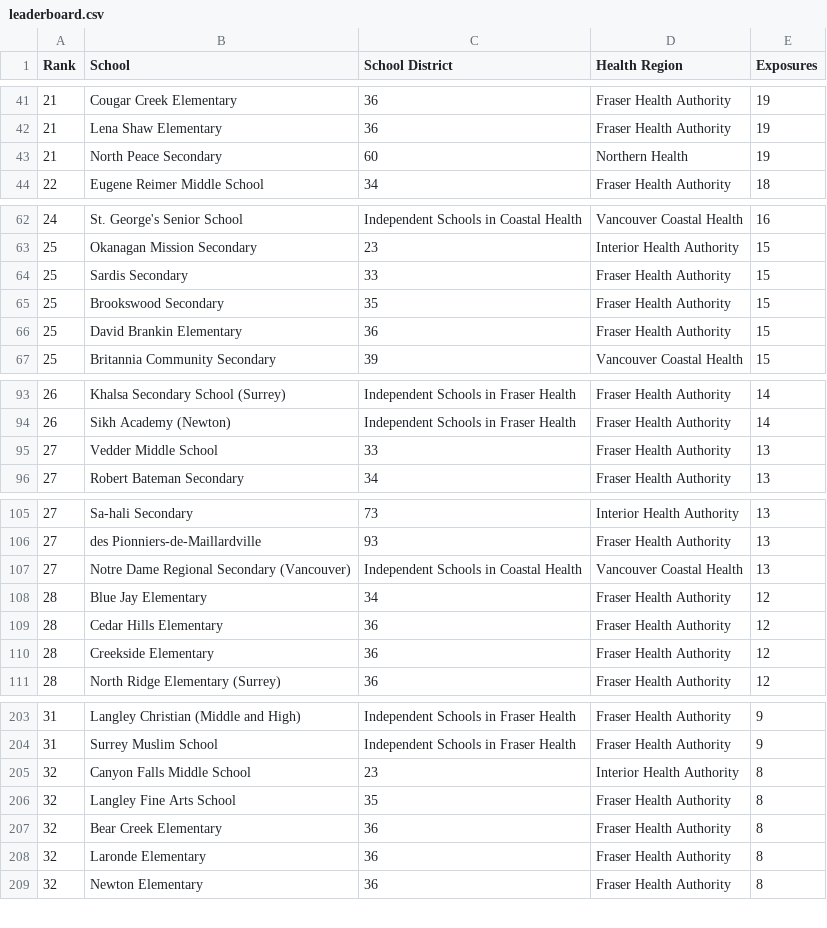
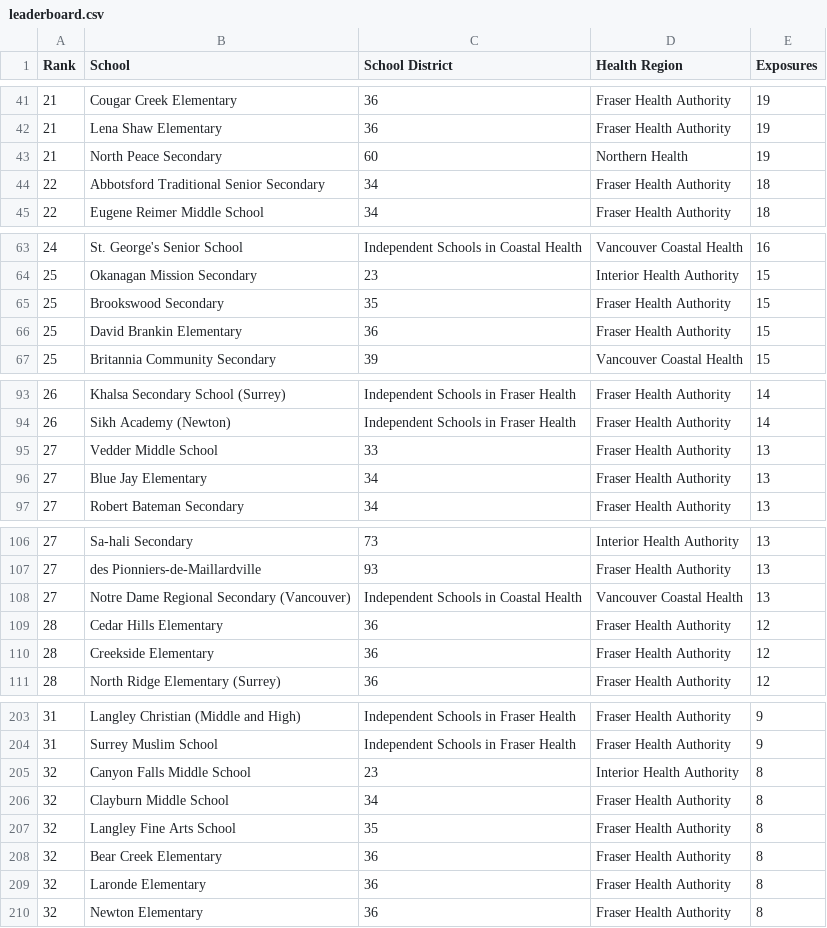
Before and after one commit to spod/bcschoolscoviddata, a CSV file: data/leaderboard.csv, drawn as a sheet; only a part is shown, gaps mark what is left out; removed rows and columns are numbered as before the commit, all else as after; the diff covers the shown part only; the diff names each change by its address in the sheet, - before the commit and + after, or states it on an @@ line.

```diff
--- a/data/leaderboard.csv
+++ b/data/leaderboard.csv
+row 44: 22 | Abbotsford Traditional Senior Secondary | 34 | Fraser Health Authority | 18
-row 64: 25 | Sardis Secondary | 33 | Fraser Health Authority | 15
+row 96: 27 | Blue Jay Elementary | 34 | Fraser Health Authority | 13
-row 108: 28 | Blue Jay Elementary | 34 | Fraser Health Authority | 12
+row 206: 32 | Clayburn Middle School | 34 | Fraser Health Authority | 8
```
Also changed, not shown: 5 added rows, 6 removed rows and 5 edited cells elsewhere in this file, data/bc_school_covid_events_raw_data.csv, data/raw_data.csv.
